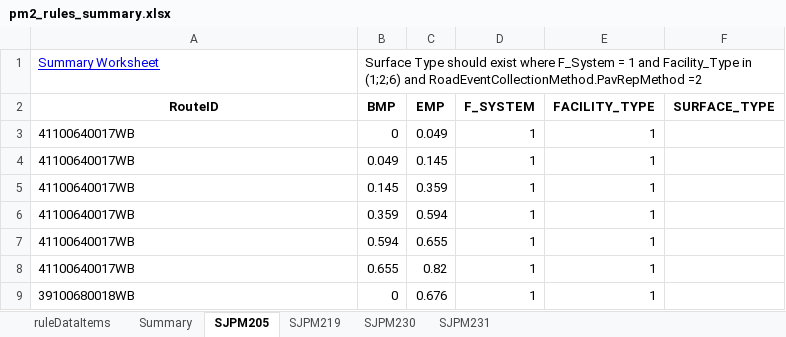
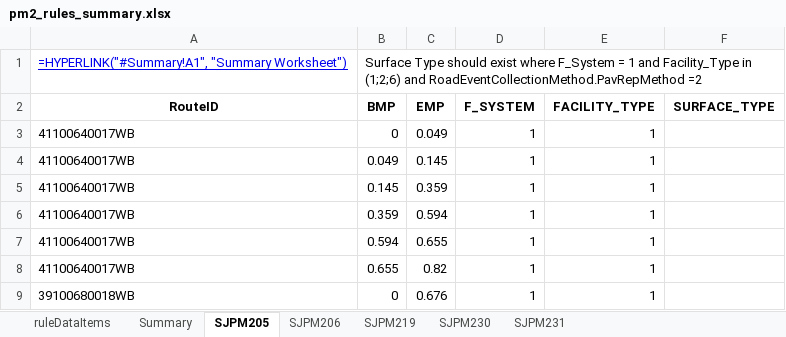
Before and after one commit to taylorjboone/hpms-validation, an Excel workbook: pm2_rules_summary.xlsx, sheet SJPM205, drawn as a sheet; values as stored, in another font and other column widths than the file's, no borders; formulas without a stored value are shown as written; the diff names each change by its address in the sheet, - before the commit and + after, or states it on an @@ line.

Commit message:
SJPM206
removed brackets around range(1,10) for NHS check

```diff
--- a/pm2_rules_summary.xlsx (sheet SJPM205)
+++ b/pm2_rules_summary.xlsx (sheet SJPM205)
+sheet tab: SJPM206
-A1 (RouteID): Summary Worksheet
+A1 (RouteID): =HYPERLINK("#Summary!A1", "Summary Worksheet")
```
Also changed, not shown: sheet ruleDataItems, sheet Summary, sheet SJPM230, sheet SJPM231, sheet SJPM219, formulas that keep their value, 2 other files.
